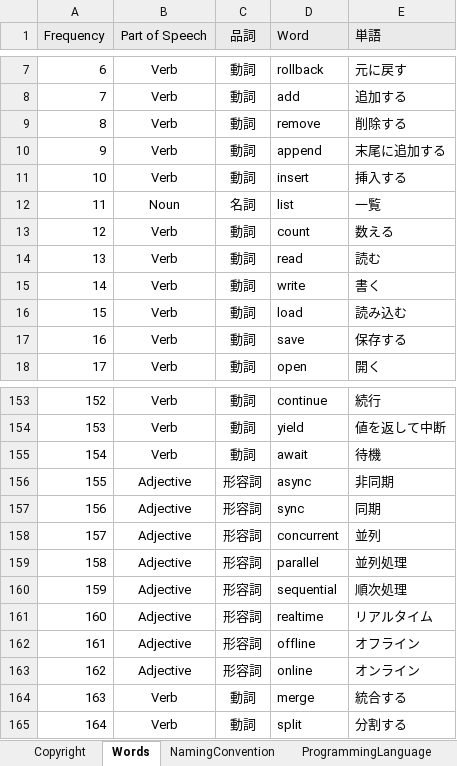
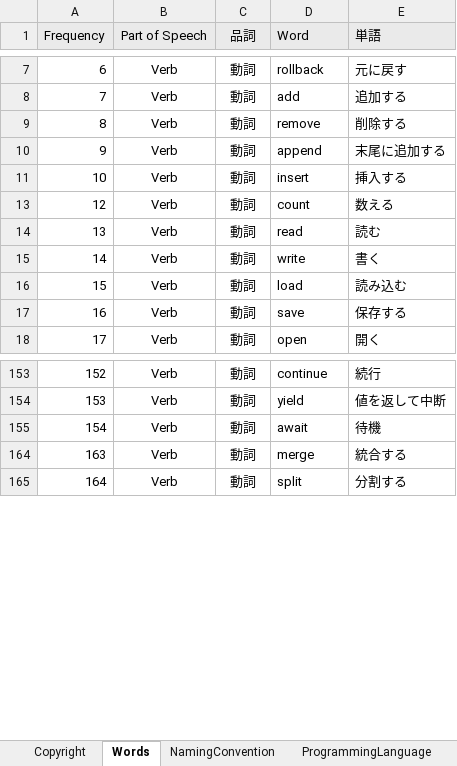
Before and after one commit to GoodRelax/gr_miscellaneous, an Excel workbook: naming_conventions.xlsx, sheet Words, drawn as a sheet; only a part is shown, gaps mark what is left out; values as stored, in another font and other column widths than the file's, no borders; the diff covers the shown part only; the diff names each change by its address in the sheet, - before the commit and + after, or states it on an @@ line.

```diff
--- a/naming_conventions.xlsx (sheet Words)
+++ b/naming_conventions.xlsx (sheet Words)
@@ row 12 hidden: 11 | Noun | 名詞 | list | 一覧 @@
@@ row 156 hidden: 155 | Adjective | 形容詞 | async | 非同期 @@
@@ row 157 hidden: 156 | Adjective | 形容詞 | sync | 同期 @@
@@ row 158 hidden: 157 | Adjective | 形容詞 | concurrent | 並列 @@
@@ row 159 hidden: 158 | Adjective | 形容詞 | parallel | 並列処理 @@
@@ row 160 hidden: 159 | Adjective | 形容詞 | sequential | 順次処理 @@
@@ row 161 hidden: 160 | Adjective | 形容詞 | realtime | リアルタイム @@
@@ row 162 hidden: 161 | Adjective | 形容詞 | offline | オフライン @@
@@ row 163 hidden: 162 | Adjective | 形容詞 | online | オンライン @@
```
Also changed, not shown: 81 hidden or unhidden rows elsewhere in this sheet, 2 other files.
